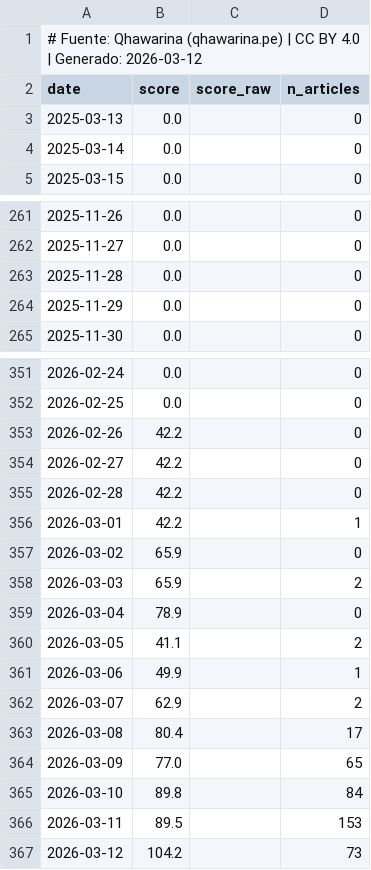
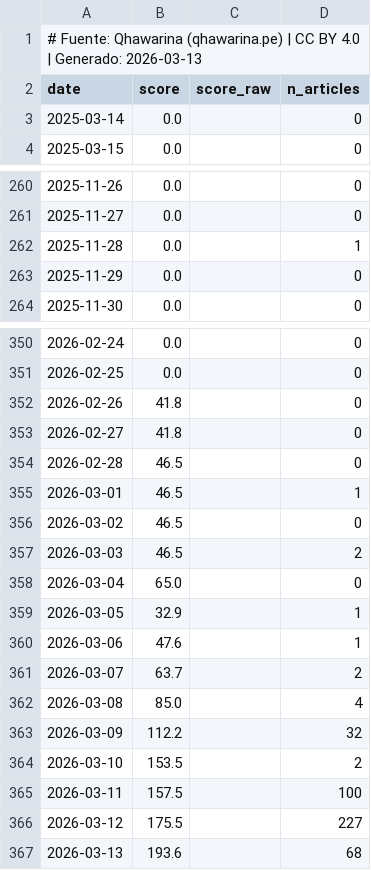
Before and after one commit to cesarchavezp29/qhawarina, a CSV file: exports/data/csv/riesgo_politico.csv, drawn as a sheet; only a part is shown, gaps mark what is left out; the diff covers the shown part only.

```diff
--- a/exports/data/csv/riesgo_politico.csv
+++ b/exports/data/csv/riesgo_politico.csv
@@ -1,4 +1,3 @@
-# Fuente: Qhawarina (qhawarina.pe) | CC BY 4.0 | Generado: 2026-03-12
+# Fuente: Qhawarina (qhawarina.pe) | CC BY 4.0 | Generado: 2026-03-13
 date,score,score_raw,n_articles
-2025-03-13,0.0,,0
 2025-03-14,0.0,,0
@@ -262,3 +261,3 @@ date,score,score_raw,n_articles
 2025-11-27,0.0,,0
-2025-11-28,0.0,,0
+2025-11-28,0.0,,1
 2025-11-29,0.0,,0
@@ -352,16 +351,17 @@ date,score,score_raw,n_articles
 2026-02-25,0.0,,0
-2026-02-26,42.2,,0
-2026-02-27,42.2,,0
-2026-02-28,42.2,,0
-2026-03-01,42.2,,1
-2026-03-02,65.9,,0
-2026-03-03,65.9,,2
-2026-03-04,78.9,,0
-2026-03-05,41.1,,2
-2026-03-06,49.9,,1
-2026-03-07,62.9,,2
-2026-03-08,80.4,,17
-2026-03-09,77.0,,65
-2026-03-10,89.8,,84
-2026-03-11,89.5,,153
-2026-03-12,104.2,,73
+2026-02-26,41.8,,0
+2026-02-27,41.8,,0
+2026-02-28,46.5,,0
+2026-03-01,46.5,,1
+2026-03-02,46.5,,0
+2026-03-03,46.5,,2
+2026-03-04,65.0,,0
+2026-03-05,32.9,,1
+2026-03-06,47.6,,1
+2026-03-07,63.7,,2
+2026-03-08,85.0,,4
+2026-03-09,112.2,,32
+2026-03-10,153.5,,2
+2026-03-11,157.5,,100
+2026-03-12,175.5,,227
+2026-03-13,193.6,,68
```
Also changed, not shown: 2 edited cells elsewhere in this file, exports/data/csv/pbi_nowcast.csv, exports/data/csv/pobreza_departamental.csv, 8 other files.
